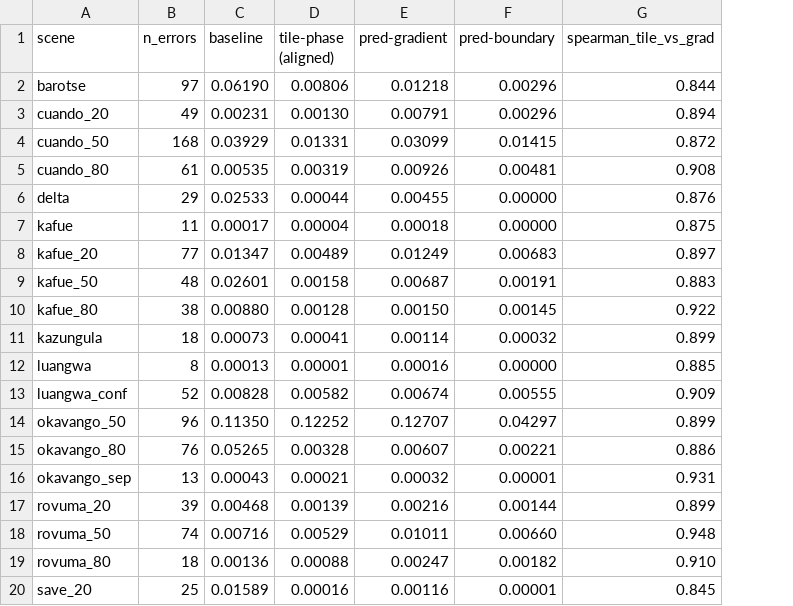
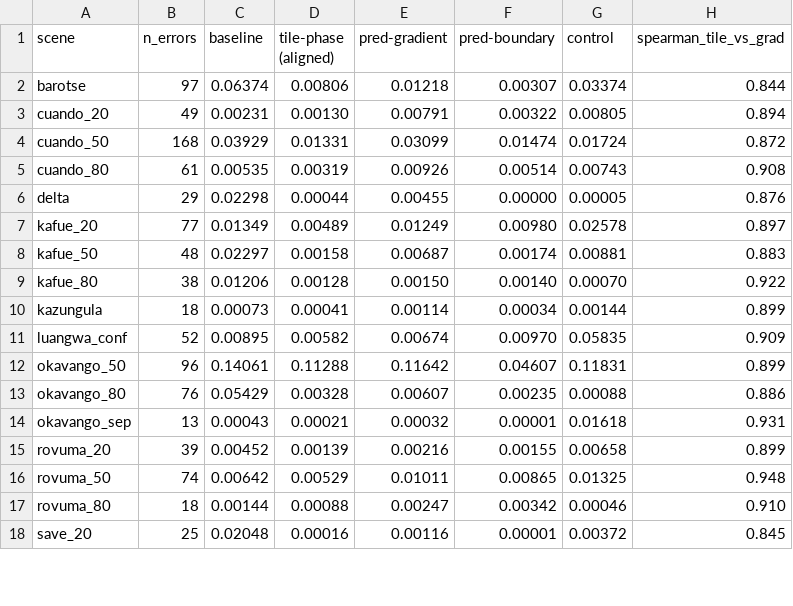
Before and after one commit to 2imi9/olmoearth_inferenceX, a CSV file: exp/out/exp14_boundary_ablation.csv, drawn as a sheet; only a part is shown; removed rows and columns are numbered as before the commit, all else as after; the diff covers the shown part only; the diff names each change by its address in the sheet, - before the commit and + after, or states it on an @@ line.

```diff
--- a/exp/out/exp14_boundary_ablation.csv
+++ b/exp/out/exp14_boundary_ablation.csv
+column G (control), rows 2-18: 0.03374 | 0.00805 | 0.01724 | 0.00743 | 0.00005 | 0.02578 | 0.00881 | 0.00070 | 0.00144 | 0.05835 | 0.11831 | 0.00088 | 0.01618 | 0.00658 | 0.01325 | 0.00046 | 0.00372
-C2 (baseline): 0.06190
+C2 (baseline): 0.06374
-F2 (pred-boundary): 0.00296
+F2 (pred-boundary): 0.00307
-F3 (pred-boundary): 0.00296
+F3 (pred-boundary): 0.00322
-F4 (pred-boundary): 0.01415
+F4 (pred-boundary): 0.01474
-F5 (pred-boundary): 0.00481
+F5 (pred-boundary): 0.00514
-C6 (baseline): 0.02533
+C6 (baseline): 0.02298
-row 7: kafue | 11 | 0.00017 | 0.00004 | 0.00018 | 0.00000 | 0.875
-C7 (baseline): 0.01347
+C7 (baseline): 0.01349
-F7 (pred-boundary): 0.00683
+F7 (pred-boundary): 0.00980
-C8 (baseline): 0.02601
+C8 (baseline): 0.02297
-F8 (pred-boundary): 0.00191
+F8 (pred-boundary): 0.00174
-C9 (baseline): 0.00880
+C9 (baseline): 0.01206
-F9 (pred-boundary): 0.00145
+F9 (pred-boundary): 0.00140
-F10 (pred-boundary): 0.00032
+F10 (pred-boundary): 0.00034
-row 12: luangwa | 8 | 0.00013 | 0.00001 | 0.00016 | 0.00000 | 0.885
-C11 (baseline): 0.00828
+C11 (baseline): 0.00895
-F11 (pred-boundary): 0.00555
+F11 (pred-boundary): 0.00970
-C12 (baseline): 0.11350
+C12 (baseline): 0.14061
-D12 (tile-phase (aligned)): 0.12252
+D12 (tile-phase (aligned)): 0.11288
-E12 (pred-gradient): 0.12707
+E12 (pred-gradient): 0.11642
-F12 (pred-boundary): 0.04297
+F12 (pred-boundary): 0.04607
-C13 (baseline): 0.05265
+C13 (baseline): 0.05429
-F13 (pred-boundary): 0.00221
+F13 (pred-boundary): 0.00235
-C15 (baseline): 0.00468
+C15 (baseline): 0.00452
-F15 (pred-boundary): 0.00144
+F15 (pred-boundary): 0.00155
-C16 (baseline): 0.00716
+C16 (baseline): 0.00642
-F16 (pred-boundary): 0.00660
+F16 (pred-boundary): 0.00865
-C17 (baseline): 0.00136
+C17 (baseline): 0.00144
-F17 (pred-boundary): 0.00182
+F17 (pred-boundary): 0.00342
-C18 (baseline): 0.01589
+C18 (baseline): 0.02048
```
Also changed, not shown: 22 edited cells elsewhere in this file, exp/out/exp13_corrected_stats.csv, exp/out/exp15_boundary_geo.csv, 25 other files.
